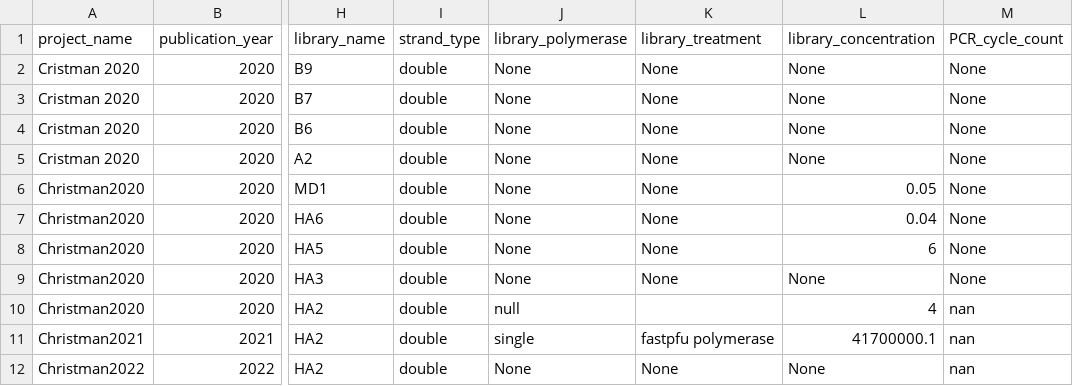
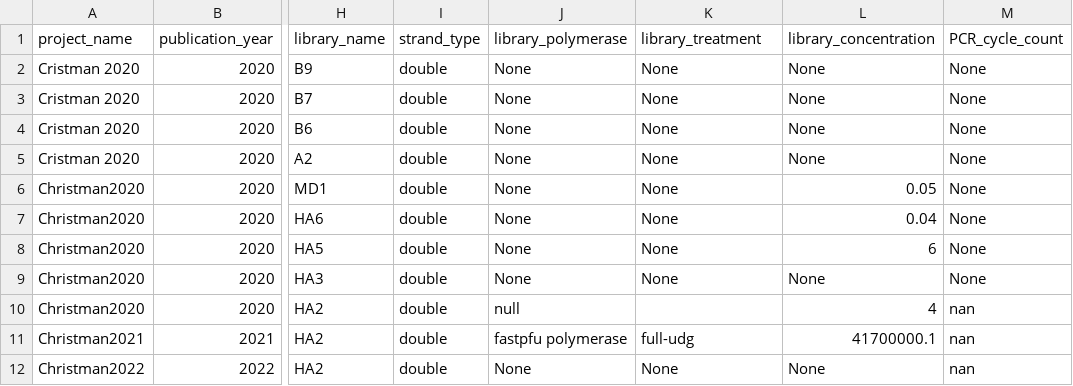
Before and after one commit to agni-bioinformatics-lab/OilMetagenomesDB, a TSV file: common_libraries/common_libraries.tsv, drawn as a sheet; only a part is shown, gaps mark what is left out; the diff names each change by its address in the sheet, - before the commit and + after, or states it on an @@ line.

Commit message:
Update common_libraries.tsv

```diff
--- a/common_libraries/common_libraries.tsv
+++ b/common_libraries/common_libraries.tsv
-J11 (library_polymerase): single
+J11 (library_polymerase): fastpfu polymerase
-K11 (library_treatment): fastpfu polymerase
+K11 (library_treatment): full-udg
```
